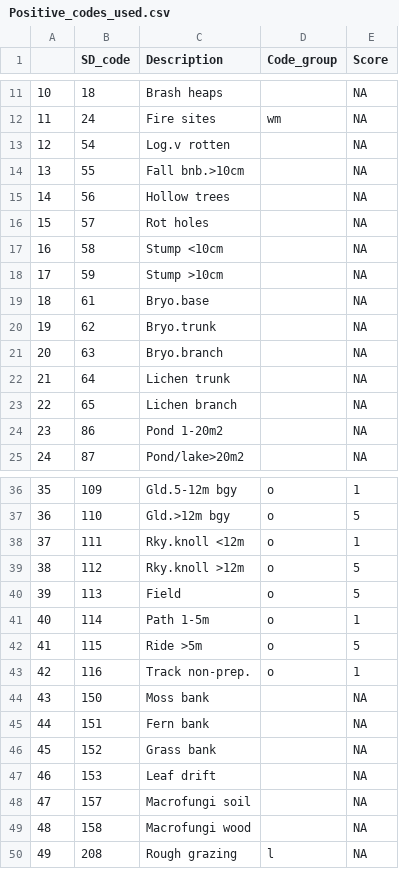
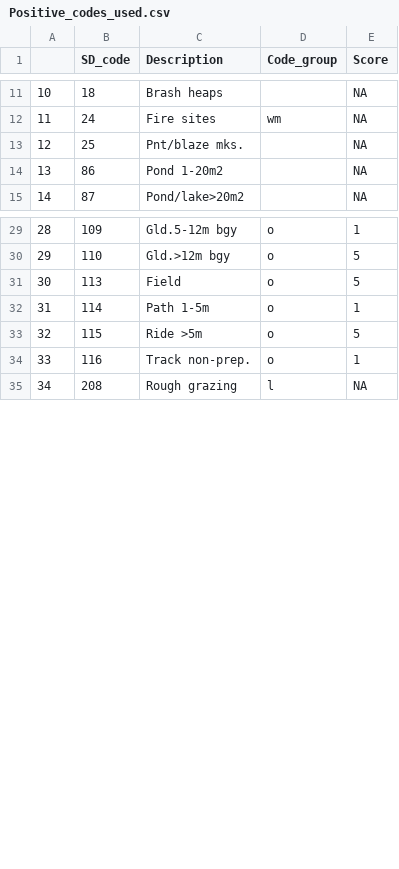
Before and after one commit to PetraGuy/CMEECourseWork, a CSV file: CMEEMainProject/Results/Positive_codes_used.csv, drawn as a sheet; only a part is shown, gaps mark what is left out; removed rows and columns are numbered as before the commit, all else as after; the diff covers the shown part only; the diff names each change by its address in the sheet, - before the commit and + after, or states it on an @@ line.

```diff
--- a/CMEEMainProject/Results/Positive_codes_used.csv
+++ b/CMEEMainProject/Results/Positive_codes_used.csv
-row 13: 12 | 54 | Log.v rotten |  | NA
-row 14: 13 | 55 | Fall bnb.>10cm |  | NA
-row 15: 14 | 56 | Hollow trees |  | NA
-row 16: 15 | 57 | Rot holes |  | NA
-row 17: 16 | 58 | Stump <10cm |  | NA
-row 18: 17 | 59 | Stump >10cm |  | NA
-row 19: 18 | 61 | Bryo.base |  | NA
-row 20: 19 | 62 | Bryo.trunk |  | NA
-row 21: 20 | 63 | Bryo.branch |  | NA
-row 22: 21 | 64 | Lichen trunk |  | NA
-row 23: 22 | 65 | Lichen branch |  | NA
+row 13: 12 | 25 | Pnt/blaze mks. |  | NA
@@ column A renumbered from row 14 down @@
-row 38: 37 | 111 | Rky.knoll <12m | o | 1
-row 39: 38 | 112 | Rky.knoll >12m | o | 5
-row 44: 43 | 150 | Moss bank |  | NA
-row 45: 44 | 151 | Fern bank |  | NA
-row 46: 45 | 152 | Grass bank |  | NA
-row 47: 46 | 153 | Leaf drift |  | NA
-row 48: 47 | 157 | Macrofungi soil |  | NA
-row 49: 48 | 158 | Macrofungi wood |  | NA
```
Also changed, not shown: 3 added rows elsewhere in this file, CMEEMainProject/Data/CompleteSiteLevelVars.csv, CMEEMainProject/Data/PositiveHeterogIndices.csv, 32 other files.
